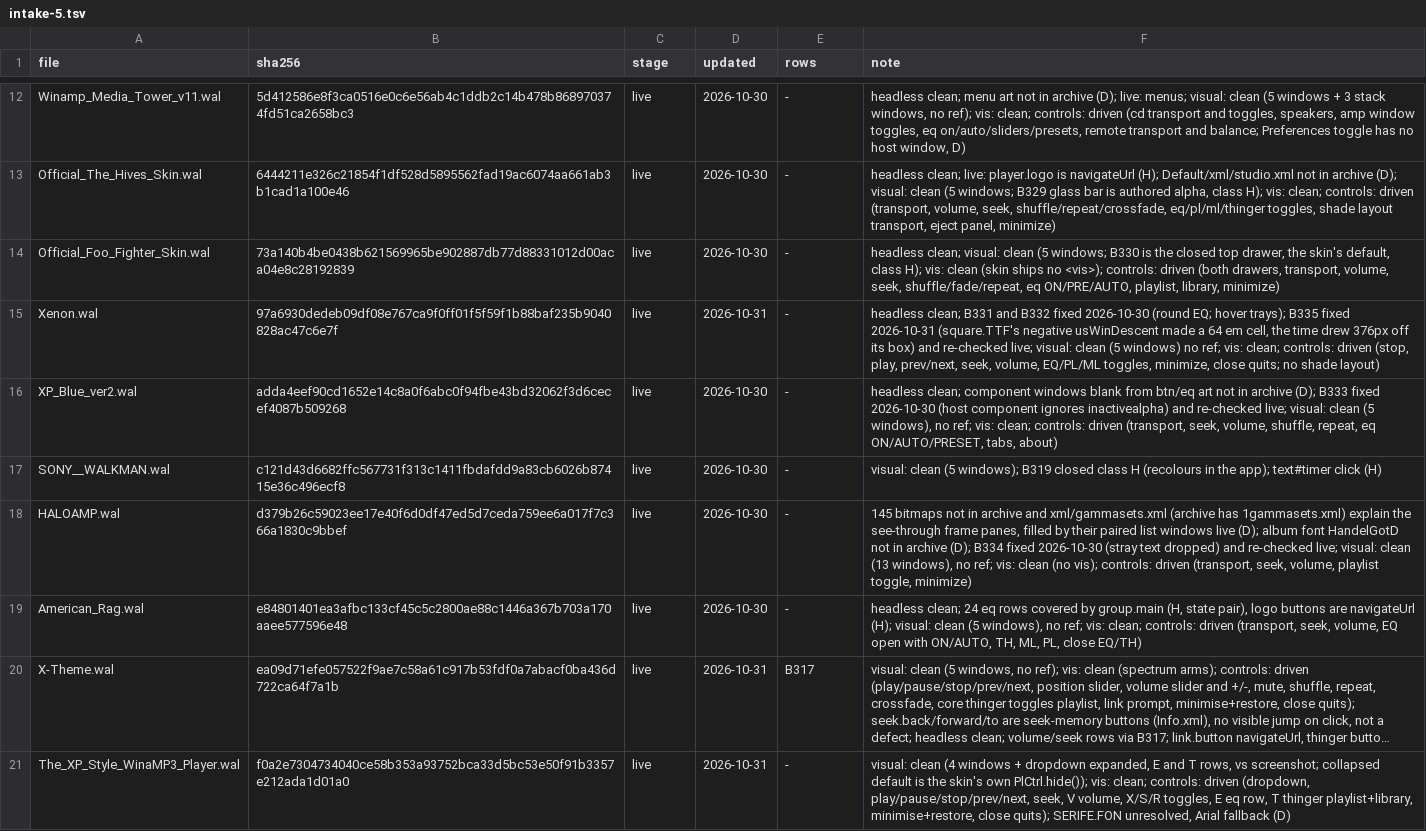
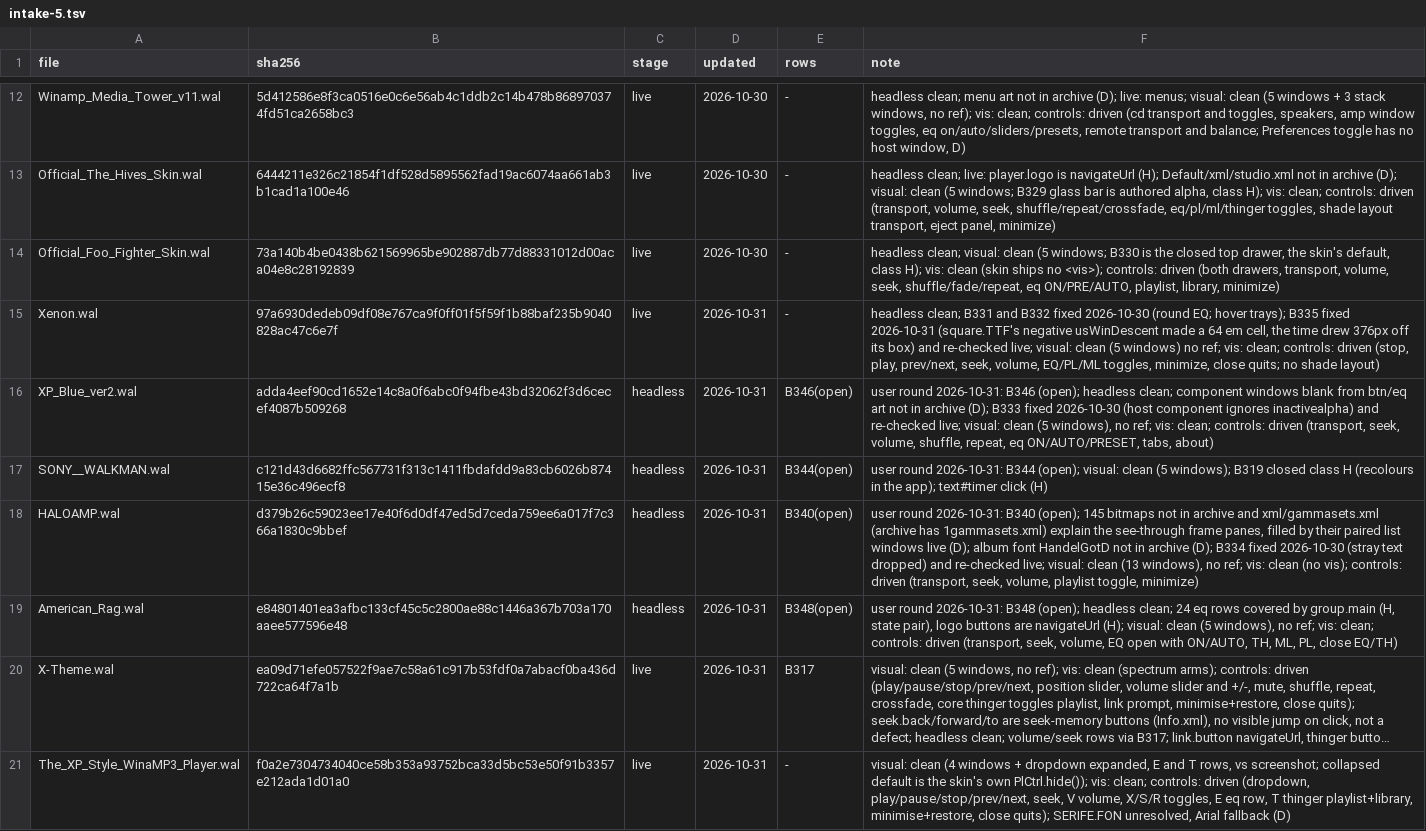
Before and after one commit to ad-repo/nullplayer, a TSV file: docs/winamp-modern/intakes/intake-5.tsv, drawn as a sheet; only a part is shown, gaps mark what is left out; long unchanged cells end in …; the diff covers the shown part only; the diff names each change by its address in the sheet, - before the commit and + after, or states it on an @@ line.

```diff
--- a/docs/winamp-modern/intakes/intake-5.tsv
+++ b/docs/winamp-modern/intakes/intake-5.tsv
-C16:C19 (stage): live
+C16:C19 (stage): headless
-D16:D19 (updated): 2026-10-30
+D16:D19 (updated): 2026-10-31
-E16 (rows): -
+E16 (rows): B346(open)
-F16 (note): headless clean;…
+F16 (note): user round 2026-10-31: B346 (open); headless clean;…
-E17 (rows): -
+E17 (rows): B344(open)
-F17 (note): visual: clean…
+F17 (note): user round 2026-10-31: B344 (open); visual: clean…
-E18 (rows): -
+E18 (rows): B340(open)
-F18 (note): 145 bitmaps…
+F18 (note): user round 2026-10-31: B340 (open); 145 bitmaps…
-E19 (rows): -
+E19 (rows): B348(open)
-F19 (note): headless clean;…
+F19 (note): user round 2026-10-31: B348 (open); headless clean;…
```
Also changed, not shown: 29 edited cells elsewhere in this file, 1 other file.
